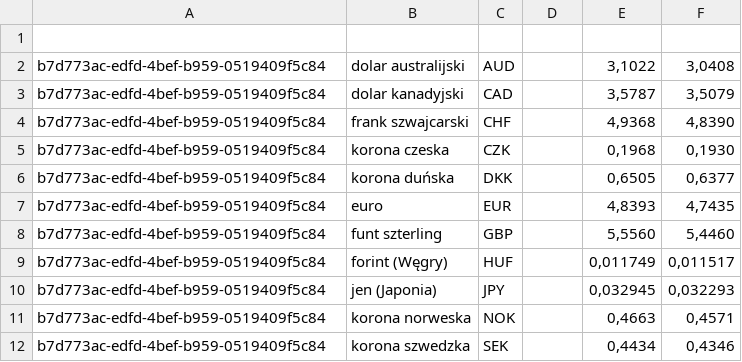
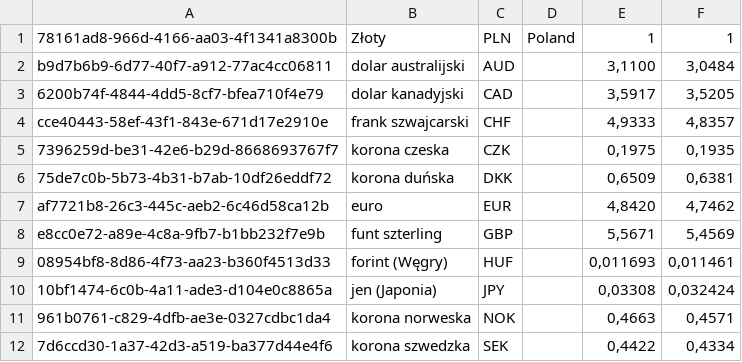
Before and after one commit to infoshareacademy/jcszr7-Jedi, a CSV file: JediApp/ExchangeOfficeBoard.csv, drawn as a sheet; only a part is shown; the diff covers the shown part only.

```diff
--- a/JediApp/ExchangeOfficeBoard.csv
+++ b/JediApp/ExchangeOfficeBoard.csv
@@ -1,12 +1,12 @@
-
-b7d773ac-edfd-4bef-b959-0519409f5c84;dolar australijski;AUD;;3,1022;3,0408
-b7d773ac-edfd-4bef-b959-0519409f5c84;dolar kanadyjski;CAD;;3,5787;3,5079
-b7d773ac-edfd-4bef-b959-0519409f5c84;frank szwajcarski;CHF;;4,9368;4,8390
-b7d773ac-edfd-4bef-b959-0519409f5c84;korona czeska;CZK;;0,1968;0,1930
-b7d773ac-edfd-4bef-b959-0519409f5c84;korona duńska;DKK;;0,6505;0,6377
-b7d773ac-edfd-4bef-b959-0519409f5c84;euro;EUR;;4,8393;4,7435
-b7d773ac-edfd-4bef-b959-0519409f5c84;funt szterling;GBP;;5,5560;5,4460
-b7d773ac-edfd-4bef-b959-0519409f5c84;forint (Węgry);HUF;;0,011749;0,011517
-b7d773ac-edfd-4bef-b959-0519409f5c84;jen (Japonia);JPY;;0,032945;0,032293
-b7d773ac-edfd-4bef-b959-0519409f5c84;korona norweska;NOK;;0,4663;0,4571
-b7d773ac-edfd-4bef-b959-0519409f5c84;korona szwedzka;SEK;;0,4434;0,4346
+78161ad8-966d-4166-aa03-4f1341a8300b;Złoty;PLN;Poland;1;1
+b9d7b6b9-6d77-40f7-a912-77ac4cc06811;dolar australijski;AUD; ;3,1100;3,0484
+6200b74f-4844-4dd5-8cf7-bfea710f4e79;dolar kanadyjski;CAD; ;3,5917;3,5205
+cce40443-58ef-43f1-843e-671d17e2910e;frank szwajcarski;CHF; ;4,9333;4,8357
+7396259d-be31-42e6-b29d-8668693767f7;korona czeska;CZK; ;0,1975;0,1935
+75de7c0b-5b73-4b31-b7ab-10df26eddf72;korona duńska;DKK; ;0,6509;0,6381
+af7721b8-26c3-445c-aeb2-6c46d58ca12b;euro;EUR; ;4,8420;4,7462
+e8cc0e72-a89e-4c8a-9fb7-b1bb232f7e9b;funt szterling;GBP; ;5,5671;5,4569
+08954bf8-8d86-4f73-aa23-b360f4513d33;forint (Węgry);HUF; ;0,011693;0,011461
+10bf1474-6c0b-4a11-ade3-d104e0c8865a;jen (Japonia);JPY; ;0,03308;0,032424
+961b0761-c829-4dfb-ae3e-0327cdbc1da4;korona norweska;NOK; ;0,4663;0,4571
+7d6ccd30-1a37-42d3-a519-ba377d44e4f6;korona szwedzka;SEK; ;0,4422;0,4334
```
Also changed, not shown: 4 removed rows and 6 edited cells elsewhere in this file, 3 other files.
